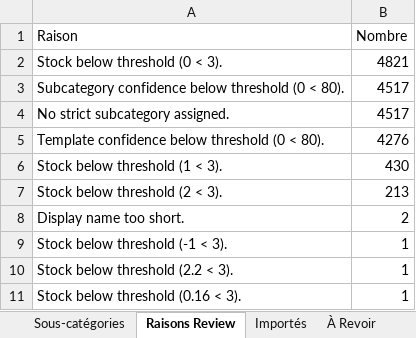
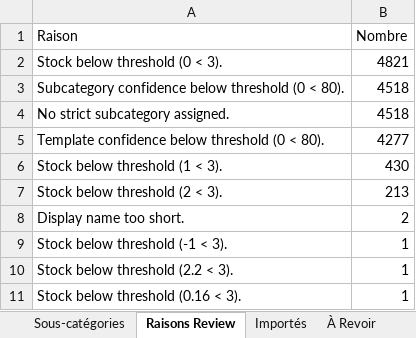
Before and after one commit to bahazlitni/CobamGroup, an Excel workbook: outputs/product-import-cleanup-audit.xlsx, sheet Raisons Review, drawn as a sheet; values as stored, in another font and other column widths than the file's, no borders; table styles not drawn; the diff names each change by its address in the sheet, - before the commit and + after, or states it on an @@ line.

```diff
--- a/outputs/product-import-cleanup-audit.xlsx (sheet Raisons Review)
+++ b/outputs/product-import-cleanup-audit.xlsx (sheet Raisons Review)
-B3:B4 (Nombre): 4517
+B3:B4 (Nombre): 4518
-B5 (Nombre): 4276
+B5 (Nombre): 4277
```
Also changed, not shown: sheet Importés, sheet À Revoir, sheet Résumé, sheet Sous-catégories, sheet Templates Importés, 15 other files.
